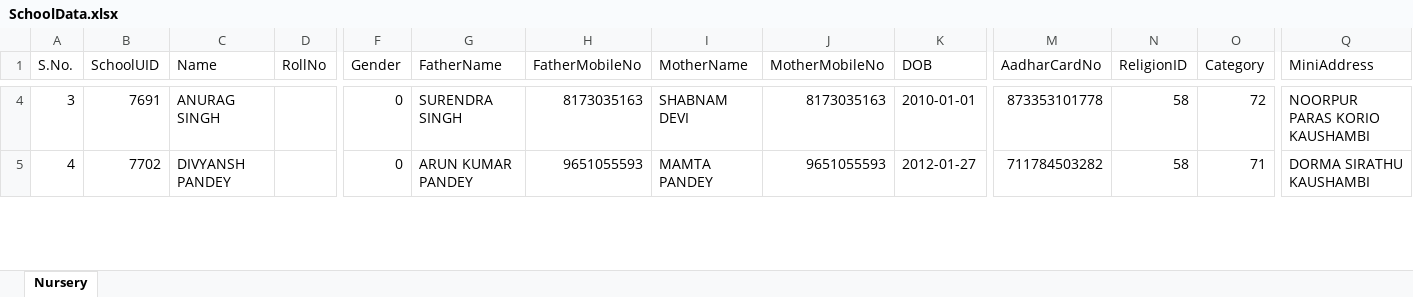
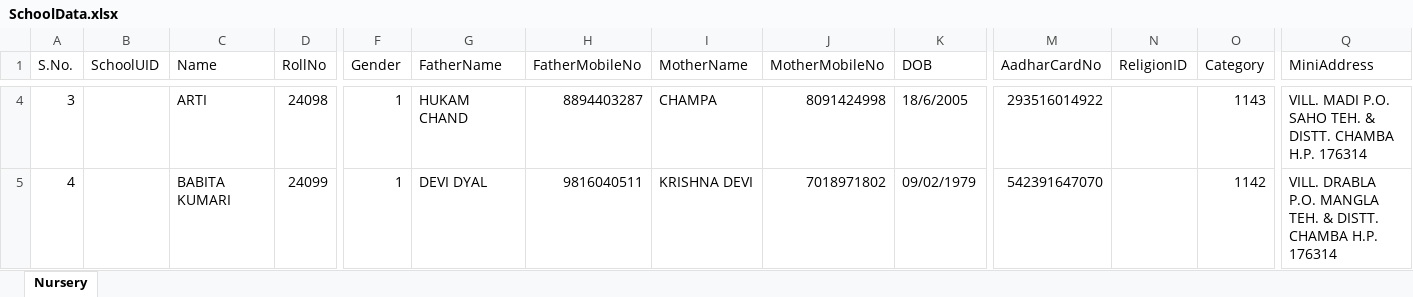
Before and after one commit to PrabhutiIdentity/smstandardrepo, an Excel workbook: SMEnterprise/Content/Uploads/SchoolData.xlsx, sheet Nursery, drawn as a sheet; only a part is shown, gaps mark what is left out; values as stored, in another font and other column widths than the file's, no cell formats; charts and pictures not drawn; the diff covers the shown part only; the diff names each change by its address in the sheet, - before the commit and + after, or states it on an @@ line.

Commit message:
update StudentiID card

```diff
--- a/SMEnterprise/Content/Uploads/SchoolData.xlsx (sheet Nursery)
+++ b/SMEnterprise/Content/Uploads/SchoolData.xlsx (sheet Nursery)
-B4 (SchoolUID): 7691
+B4 (SchoolUID): (empty)
-C4 (Name): ANURAG SINGH
+C4 (Name): ARTI
-D4 (RollNo): (empty)
+D4 (RollNo): 24098
-F4:F5 (Gender): 0
+F4:F5 (Gender): 1
-G4 (FatherName): SURENDRA SINGH
+G4 (FatherName): HUKAM CHAND
-H4 (FatherMobileNo): 8173035163
+H4 (FatherMobileNo): 8894403287
-I4 (MotherName): SHABNAM DEVI
+I4 (MotherName): CHAMPA
-J4 (MotherMobileNo): 8173035163
+J4 (MotherMobileNo): 8091424998
-K4 (DOB): 2010-01-01
+K4 (DOB): 18/6/2005
-M4 (AadharCardNo): 873353101778
+M4 (AadharCardNo): 293516014922
-N4:N5 (ReligionID): 58
+N4:N5 (ReligionID): (empty)
-O4 (Category): 72
+O4 (Category): 1143
-Q4 (MiniAddress): NOORPUR PARAS KORIO KAUSHAMBI
+Q4 (MiniAddress): VILL. MADI P.O. SAHO TEH. & DISTT. CHAMBA H.P. 176314
-B5 (SchoolUID): 7702
+B5 (SchoolUID): (empty)
-C5 (Name): DIVYANSH PANDEY
+C5 (Name): BABITA KUMARI
-D5 (RollNo): (empty)
+D5 (RollNo): 24099
-G5 (FatherName): ARUN KUMAR PANDEY
+G5 (FatherName): DEVI DYAL
-H5 (FatherMobileNo): 9651055593
+H5 (FatherMobileNo): 9816040511
-I5 (MotherName): MAMTA PANDEY
+I5 (MotherName): KRISHNA DEVI
-J5 (MotherMobileNo): 9651055593
+J5 (MotherMobileNo): 7018971802
-K5 (DOB): 2012-01-27
+K5 (DOB): 09/02/1979
-M5 (AadharCardNo): 711784503282
+M5 (AadharCardNo): 542391647070
-O5 (Category): 71
+O5 (Category): 1142
-Q5 (MiniAddress): DORMA SIRATHU KAUSHAMBI
+Q5 (MiniAddress): VILL. DRABLA P.O. MANGLA TEH. & DISTT. CHAMBA H.P. 176314
```
Also changed, not shown: 184 edited cells elsewhere in this sheet, cell formats, charts or pictures, 5 other files.
